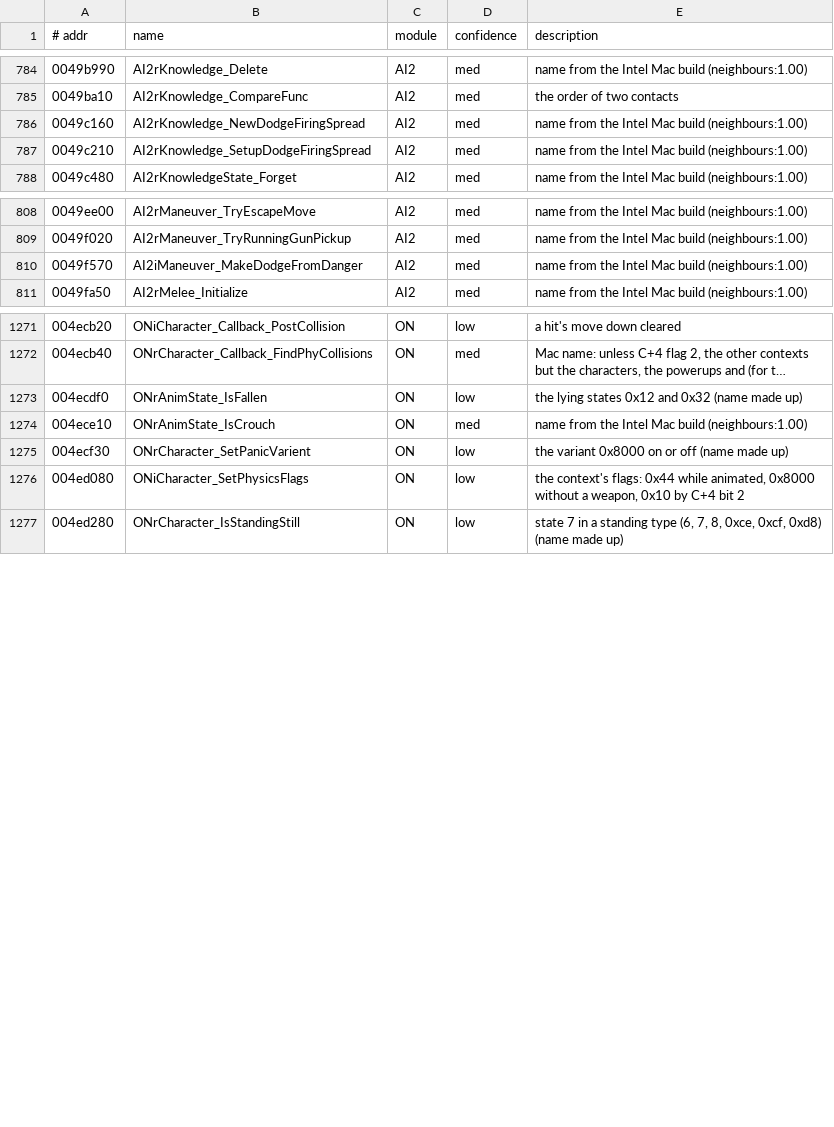
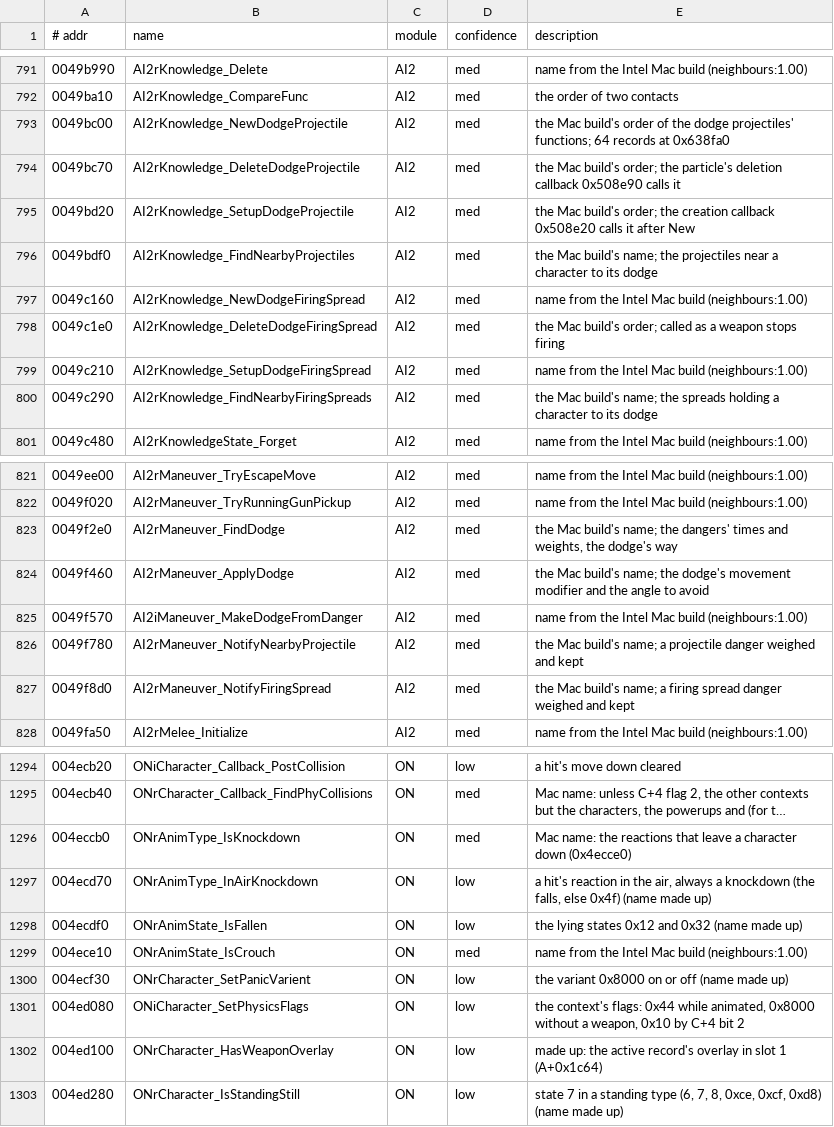
Before and after one commit to emdzej/openoni, a TSV file: tools/ghidra/names.tsv, drawn as a sheet; only a part is shown, gaps mark what is left out; long unchanged cells end in …; the diff covers the shown part only; the diff names each change by its address in the sheet, - before the commit and + after, or states it on an @@ line.

```diff
--- a/tools/ghidra/names.tsv
+++ b/tools/ghidra/names.tsv
+row 793: 0049bc00 | AI2rKnowledge_NewDodgeProjectile | AI2 | med | the Mac build's order of the dodge projectiles' functions; 64 records at 0x638fa0
+row 794: 0049bc70 | AI2rKnowledge_DeleteDodgeProjectile | AI2 | med | the Mac build's order; the particle's deletion callback 0x508e90 calls it
+row 795: 0049bd20 | AI2rKnowledge_SetupDodgeProjectile | AI2 | med | the Mac build's order; the creation callback 0x508e20 calls it after New
+row 796: 0049bdf0 | AI2rKnowledge_FindNearbyProjectiles | AI2 | med | the Mac build's name; the projectiles near a character to its dodge
+row 798: 0049c1e0 | AI2rKnowledge_DeleteDodgeFiringSpread | AI2 | med | the Mac build's order; called as a weapon stops firing
+row 800: 0049c290 | AI2rKnowledge_FindNearbyFiringSpreads | AI2 | med | the Mac build's name; the spreads holding a character to its dodge
+row 823: 0049f2e0 | AI2rManeuver_FindDodge | AI2 | med | the Mac build's name; the dangers' times and weights, the dodge's way
+row 824: 0049f460 | AI2rManeuver_ApplyDodge | AI2 | med | the Mac build's name; the dodge's movement modifier and the angle to avoid
+row 826: 0049f780 | AI2rManeuver_NotifyNearbyProjectile | AI2 | med | the Mac build's name; a projectile danger weighed and kept
+row 827: 0049f8d0 | AI2rManeuver_NotifyFiringSpread | AI2 | med | the Mac build's name; a firing spread danger weighed and kept
+row 1296: 004eccb0 | ONrAnimType_IsKnockdown | ON | med | Mac name: the reactions that leave a character down (0x4ecce0)
+row 1297: 004ecd70 | ONrAnimType_InAirKnockdown | ON | low | a hit's reaction in the air, always a knockdown (the falls, else 0x4f) (name made up)
+row 1302: 004ed100 | ONrCharacter_HasWeaponOverlay | ON | low | made up: the active record's overlay in slot 1 (A+0x1c64)
```
Also changed, not shown: 20 added rows elsewhere in this file, 52 other files.
